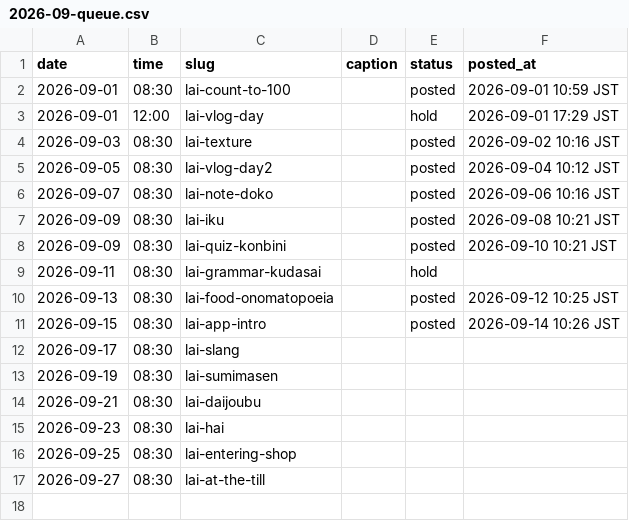
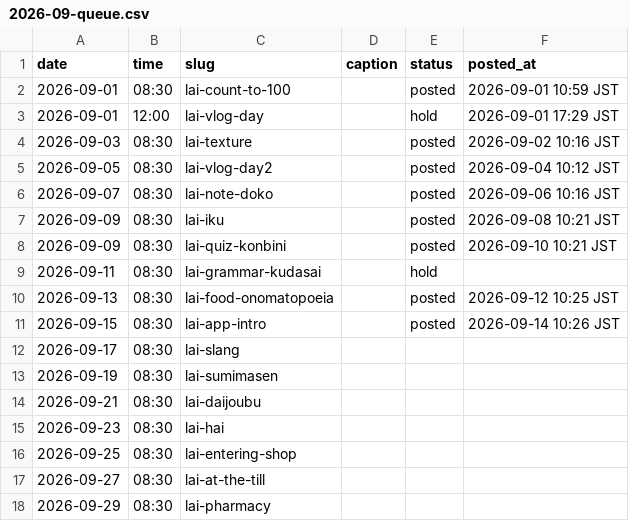
Before and after one commit to ryuzenfactory-wq/lai-ig-poster, a CSV file: drafts/2026-09-queue.csv, drawn as a sheet; the diff names each change by its address in the sheet, - before the commit and + after, or states it on an @@ line.

```diff
--- a/drafts/2026-09-queue.csv
+++ b/drafts/2026-09-queue.csv
+row 18: 2026-09-29 | 08:30 | lai-pharmacy
```
Also changed, not shown: 3 other files.
